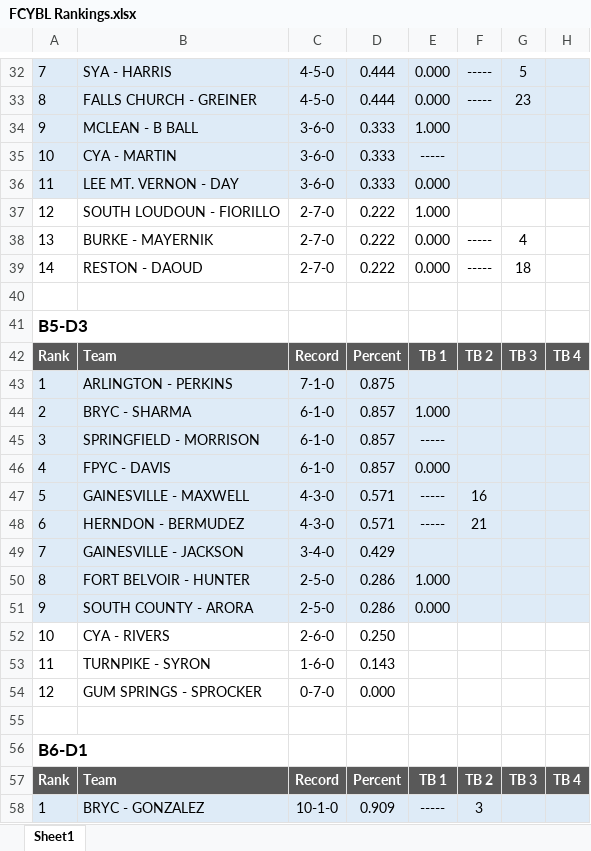
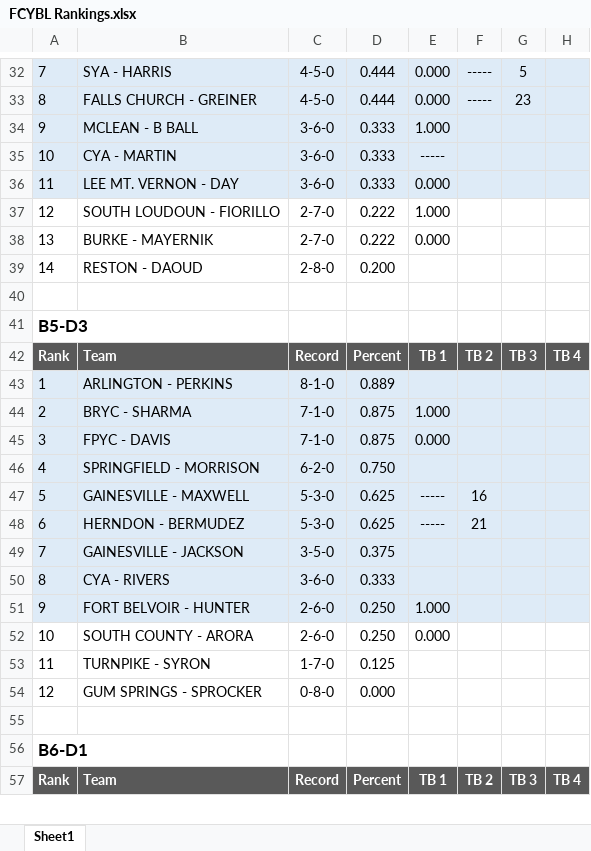
Before and after one commit to jjdm/fcybl, an Excel workbook: docs/FCYBL Rankings.xlsx, sheet Sheet1, drawn as a sheet; only a part is shown, gaps mark what is left out; values as stored, in another font and other column widths than the file's, no borders; removed rows and columns are numbered as before the commit, all else as after; the diff covers the shown part only; the diff names each change by its address in the sheet, - before the commit and + after, or states it on an @@ line.

```diff
--- a/docs/FCYBL Rankings.xlsx (sheet Sheet1)
+++ b/docs/FCYBL Rankings.xlsx (sheet Sheet1)
-F38:F39: -----
+F38:F39: (empty)
-G38: 4
+G38: (empty)
-C39: 2-7-0
+C39: 2-8-0
-D39: 0.222
+D39: 0.200
-E39: 0.000
+E39: (empty)
-G39: 18
+G39: (empty)
-C43: 7-1-0
+C43: 8-1-0
-D43: 0.875
+D43: 0.889
-C44:C45: 6-1-0
+C44:C45: 7-1-0
-D44:D45: 0.857
+D44:D45: 0.875
-B45: SPRINGFIELD - MORRISON
+B45: FPYC - DAVIS
-E45: -----
+E45: 0.000
-B46: FPYC - DAVIS
+B46: SPRINGFIELD - MORRISON
-C46: 6-1-0
+C46: 6-2-0
-D46: 0.857
+D46: 0.750
-E46: 0.000
+E46: (empty)
-C47:C48: 4-3-0
+C47:C48: 5-3-0
-D47:D48: 0.571
+D47:D48: 0.625
-C49: 3-4-0
+C49: 3-5-0
-D49: 0.429
+D49: 0.375
-row 50: 8 | FORT BELVOIR - HUNTER | 2-5-0 | 0.286 | 1.000
+row 50: 8 | CYA - RIVERS | 3-6-0 | 0.333
-B51: SOUTH COUNTY - ARORA
+B51: FORT BELVOIR - HUNTER
-C51: 2-5-0
+C51: 2-6-0
-D51: 0.286
+D51: 0.250
-E51: 0.000
+E51: 1.000
-B52: CYA - RIVERS
+B52: SOUTH COUNTY - ARORA
-E52: (empty)
+E52: 0.000
-C53: 1-6-0
+C53: 1-7-0
-D53: 0.143
+D53: 0.125
-C54: 0-7-0
+C54: 0-8-0
-row 58: 1 | BRYC - GONZALEZ | 10-1-0 | 0.909 | ----- | 3
```
Also changed, not shown: 15 added rows, 14 removed rows, 266 edited cells and cell formats elsewhere in this sheet, 6 other files.
